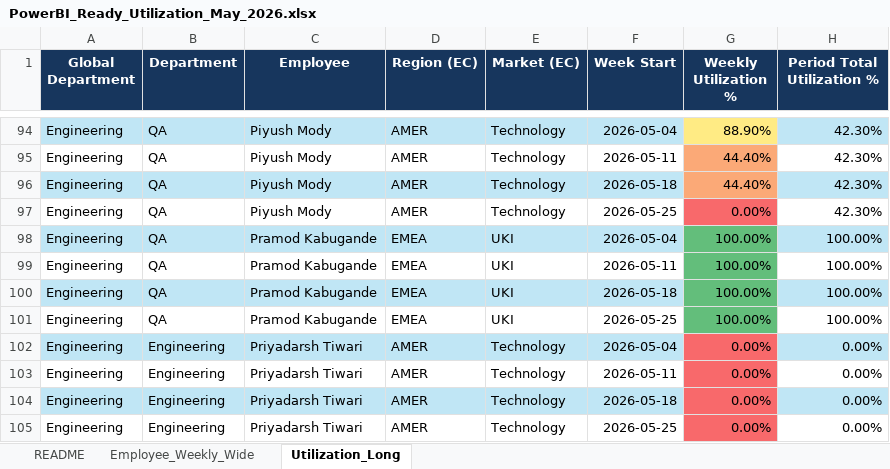
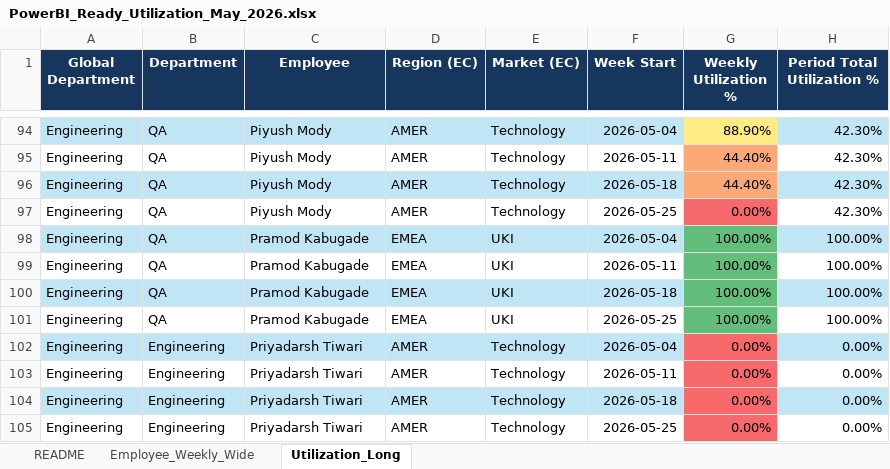
Before and after one commit to Shorya22/Dashboard_app, an Excel workbook: backend/data/PowerBI_Ready_Utilization_May_2026.xlsx, sheet Utilization_Long, drawn as a sheet; only a part is shown, gaps mark what is left out; values as stored, in another font and other column widths than the file's, no borders; the diff names each change by its address in the sheet, - before the commit and + after, or states it on an @@ line.

```diff
--- a/backend/data/PowerBI_Ready_Utilization_May_2026.xlsx (sheet Utilization_Long)
+++ b/backend/data/PowerBI_Ready_Utilization_May_2026.xlsx (sheet Utilization_Long)
-C98:C101 (Employee): Pramod Kabugande
+C98:C101 (Employee): Pramod Kabugade
```
Also changed, not shown: sheet Employee_Weekly_Wide, 2 other files.
